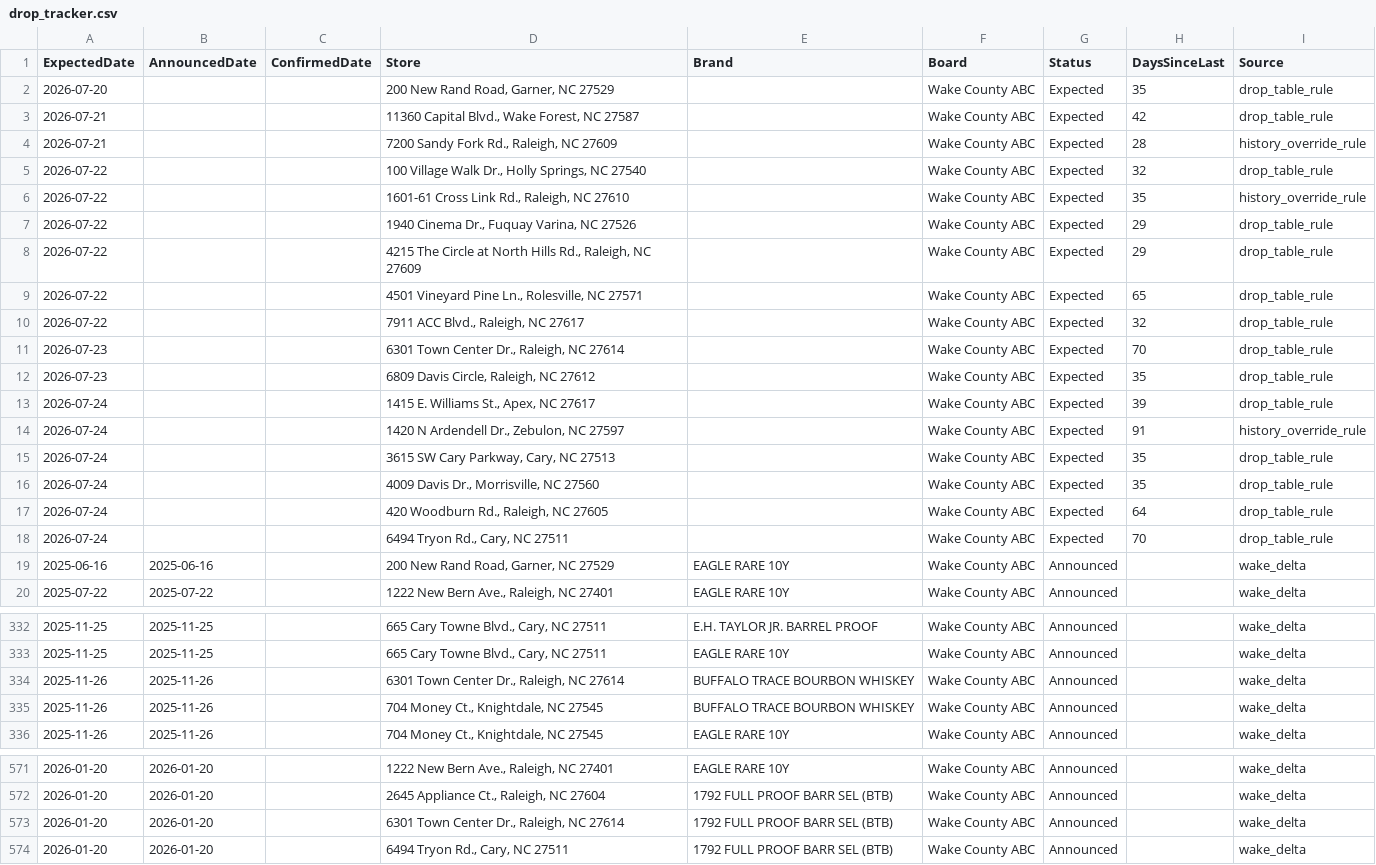
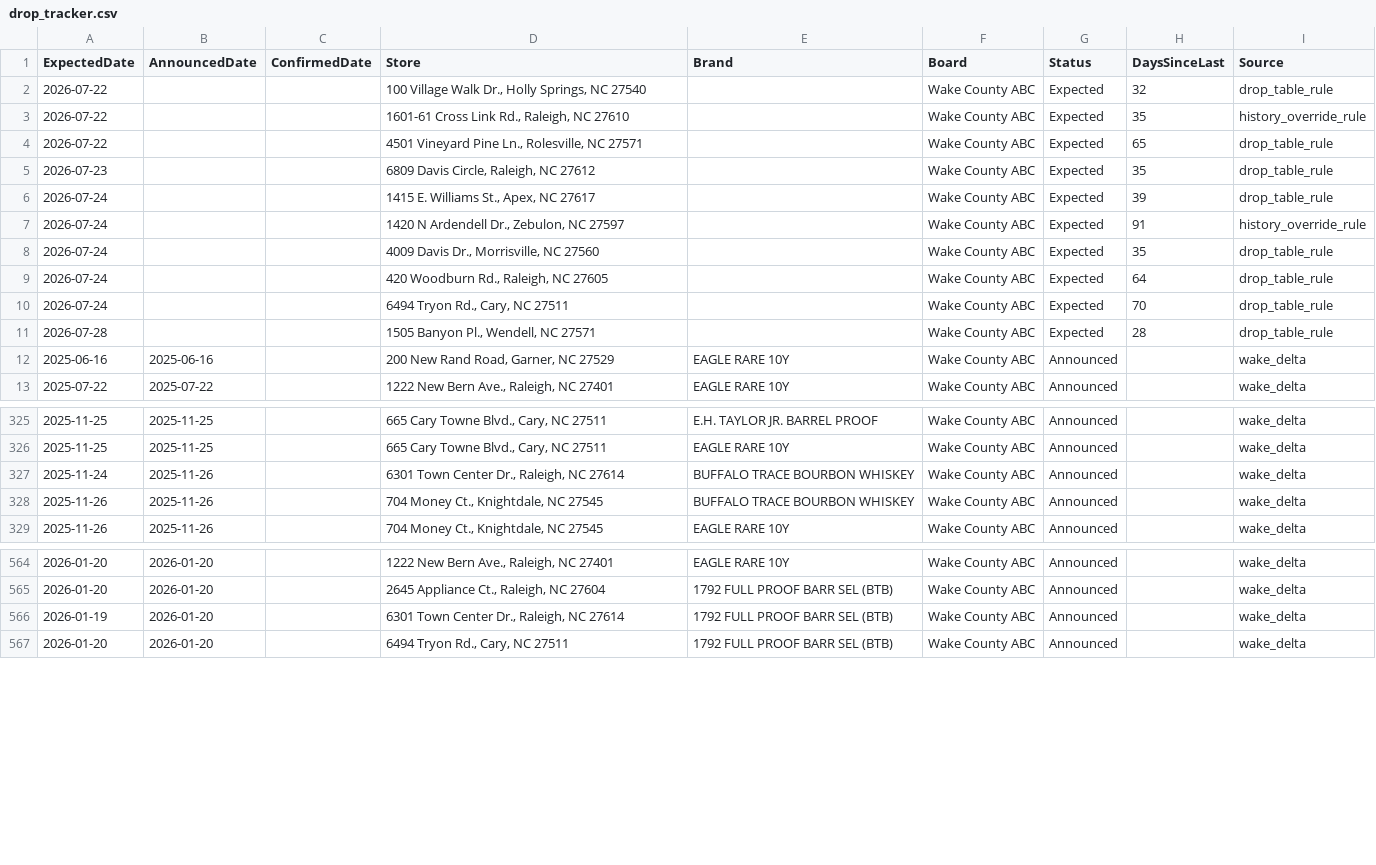
Before and after one commit to bourbonhunter/bourbon-pourcast-frontend, a CSV file: drop_tracker.csv, drawn as a sheet; only a part is shown, gaps mark what is left out; the diff covers the shown part only.

```diff
--- a/drop_tracker.csv
+++ b/drop_tracker.csv
@@ -1,12 +1,5 @@
 ExpectedDate,AnnouncedDate,ConfirmedDate,Store,Brand,Board,Status,DaysSinceLast,Source
-2026-07-20,,,"200 New Rand Road, Garner, NC 27529",,Wake County ABC,Expected,35,drop_table_rule
-2026-07-21,,,"11360 Capital Blvd., Wake Forest, NC 27587",,Wake County ABC,Expected,42,drop_table_rule
-2026-07-21,,,"7200 Sandy Fork Rd., Raleigh, NC 27609",,Wake County ABC,Expected,28,history_override_rule
 2026-07-22,,,"100 Village Walk Dr., Holly Springs, NC 27540",,Wake County ABC,Expected,32,drop_table_rule
 2026-07-22,,,"1601-61 Cross Link Rd., Raleigh, NC 27610",,Wake County ABC,Expected,35,history_override_rule
-2026-07-22,,,"1940 Cinema Dr., Fuquay Varina, NC 27526",,Wake County ABC,Expected,29,drop_table_rule
-2026-07-22,,,"4215 The Circle at North Hills Rd., Raleigh, NC 27609",,Wake County ABC,Expected,29,drop_table_rule
 2026-07-22,,,"4501 Vineyard Pine Ln., Rolesville, NC 27571",,Wake County ABC,Expected,65,drop_table_rule
-2026-07-22,,,"7911 ACC Blvd., Raleigh, NC 27617",,Wake County ABC,Expected,32,drop_table_rule
-2026-07-23,,,"6301 Town Center Dr., Raleigh, NC 27614",,Wake County ABC,Expected,70,drop_table_rule
 2026-07-23,,,"6809 Davis Circle, Raleigh, NC 27612",,Wake County ABC,Expected,35,drop_table_rule
@@ -14,3 +7,2 @@ ExpectedDate,AnnouncedDate,ConfirmedDate,Store,Brand,Board,Status,DaysSinceLast,
 2026-07-24,,,"1420 N Ardendell Dr., Zebulon, NC 27597",,Wake County ABC,Expected,91,history_override_rule
-2026-07-24,,,"3615 SW Cary Parkway, Cary, NC 27513",,Wake County ABC,Expected,35,drop_table_rule
 2026-07-24,,,"4009 Davis Dr., Morrisville, NC 27560",,Wake County ABC,Expected,35,drop_table_rule
@@ -18,2 +10,3 @@ ExpectedDate,AnnouncedDate,ConfirmedDate,Store,Brand,Board,Status,DaysSinceLast,
 2026-07-24,,,"6494 Tryon Rd., Cary, NC 27511",,Wake County ABC,Expected,70,drop_table_rule
+2026-07-28,,,"1505 Banyon Pl., Wendell, NC 27571",,Wake County ABC,Expected,28,drop_table_rule
 2025-06-16,2025-06-16,,"200 New Rand Road, Garner, NC 27529",EAGLE RARE 10Y,Wake County ABC,Announced,,wake_delta
@@ -333,3 +326,3 @@ ExpectedDate,AnnouncedDate,ConfirmedDate,Store,Brand,Board,Status,DaysSinceLast,
 2025-11-25,2025-11-25,,"665 Cary Towne Blvd., Cary, NC 27511",EAGLE RARE 10Y,Wake County ABC,Announced,,wake_delta
-2025-11-26,2025-11-26,,"6301 Town Center Dr., Raleigh, NC 27614",BUFFALO TRACE BOURBON WHISKEY,Wake County ABC,Announced,,wake_delta
+2025-11-24,2025-11-26,,"6301 Town Center Dr., Raleigh, NC 27614",BUFFALO TRACE BOURBON WHISKEY,Wake County ABC,Announced,,wake_delta
 2025-11-26,2025-11-26,,"704 Money Ct., Knightdale, NC 27545",BUFFALO TRACE BOURBON WHISKEY,Wake County ABC,Announced,,wake_delta
@@ -572,3 +565,3 @@ ExpectedDate,AnnouncedDate,ConfirmedDate,Store,Brand,Board,Status,DaysSinceLast,
 2026-01-20,2026-01-20,,"2645 Appliance Ct., Raleigh, NC 27604",1792 FULL PROOF BARR SEL (BTB),Wake County ABC,Announced,,wake_delta
-2026-01-20,2026-01-20,,"6301 Town Center Dr., Raleigh, NC 27614",1792 FULL PROOF BARR SEL (BTB),Wake County ABC,Announced,,wake_delta
+2026-01-19,2026-01-20,,"6301 Town Center Dr., Raleigh, NC 27614",1792 FULL PROOF BARR SEL (BTB),Wake County ABC,Announced,,wake_delta
 2026-01-20,2026-01-20,,"6494 Tryon Rd., Cary, NC 27511",1792 FULL PROOF BARR SEL (BTB),Wake County ABC,Announced,,wake_delta
```
Also changed, not shown: 14 added rows and 5 edited cells elsewhere in this file, drop_history.csv, 3 other files.
